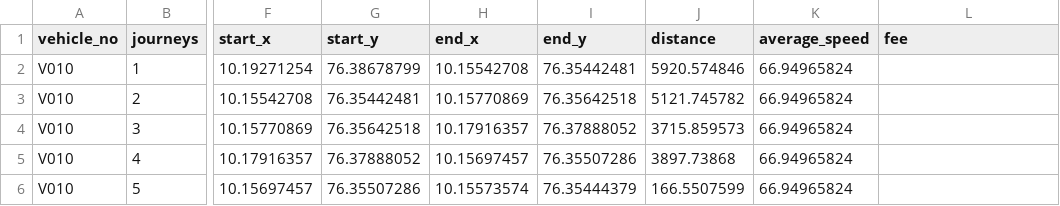
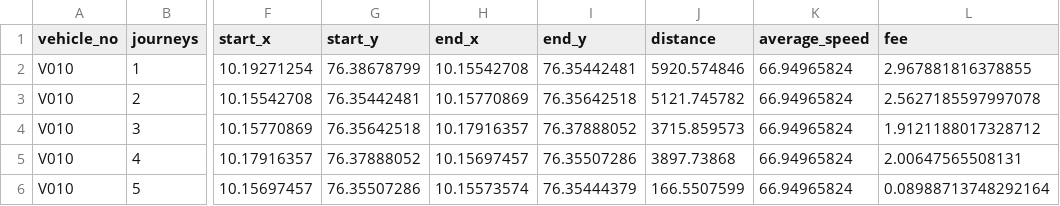
Before and after one commit to MuhammedAnees-loony/test, a CSV file: users/v010.csv, drawn as a sheet; only a part is shown, gaps mark what is left out; the diff names each change by its address in the sheet, - before the commit and + after, or states it on an @@ line.

Commit message:
Update CSV files with predictions

```diff
--- a/users/v010.csv
+++ b/users/v010.csv
-L2 (fee): (empty)
+L2 (fee): 2.967881816378855
-L3 (fee): (empty)
+L3 (fee): 2.5627185597997078
-L4 (fee): (empty)
+L4 (fee): 1.9121188017328712
-L5 (fee): (empty)
+L5 (fee): 2.00647565508131
-L6 (fee): (empty)
+L6 (fee): 0.08988713748292164
```
